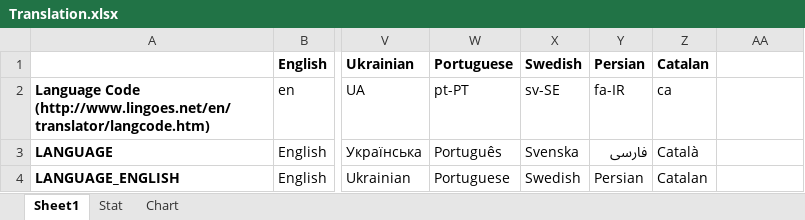
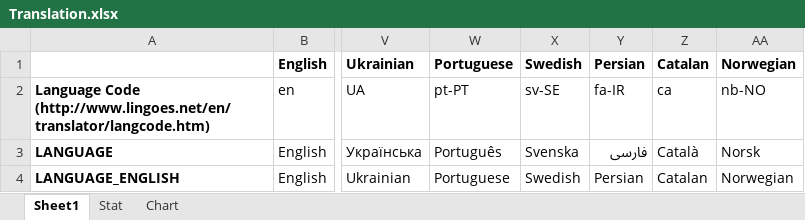
Before and after one commit to YePpHa/YouTubeCenter, an Excel workbook: Translation.xlsx, sheet Sheet1, drawn as a sheet; only a part is shown, gaps mark what is left out; values as stored, in another font and other column widths than the file's, no borders; conditional formats not drawn; the diff covers the shown part only; the diff names each change by its address in the sheet, - before the commit and + after, or states it on an @@ line.

```diff
--- a/Translation.xlsx (sheet Sheet1)
+++ b/Translation.xlsx (sheet Sheet1)
-AA1: (empty)
+AA1: Norwegian
-AA2: (empty)
+AA2: nb-NO
-AA3: (empty)
+AA3: Norsk
-AA4: (empty)
+AA4: Norwegian
```
Also changed, not shown: 1 added row and 10 edited cells elsewhere in this sheet, sheet Stat, formulas that keep their value, charts or pictures, 3 other files.
